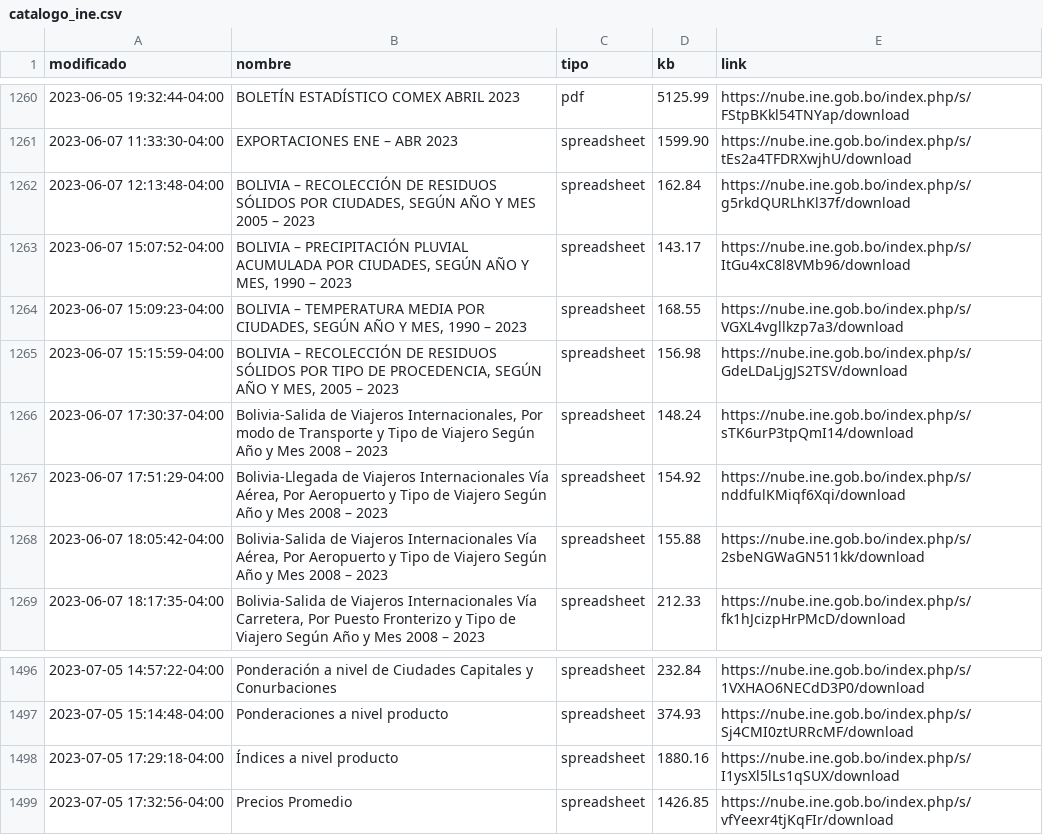
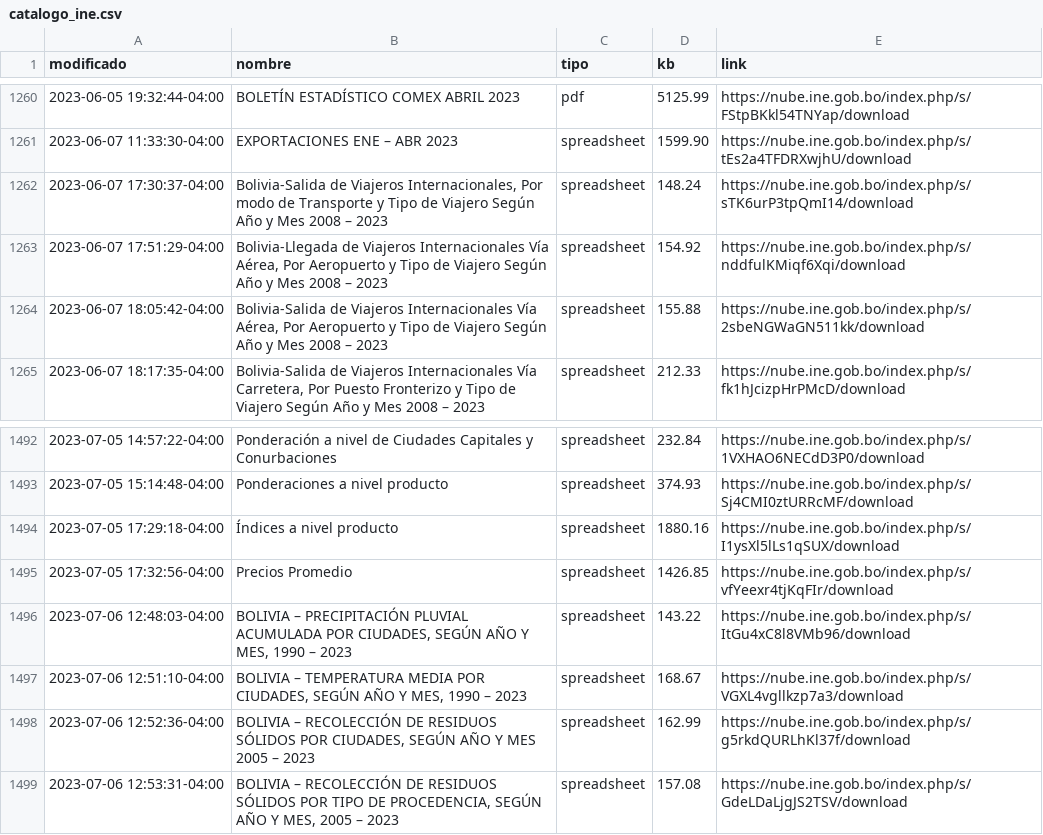
Before and after one commit to mauforonda/catalogo-ine, a CSV file: catalogo_ine.csv, drawn as a sheet; only a part is shown, gaps mark what is left out; removed rows and columns are numbered as before the commit, all else as after; the diff names each change by its address in the sheet, - before the commit and + after, or states it on an @@ line.

```diff
--- a/catalogo_ine.csv
+++ b/catalogo_ine.csv
-row 1262: 2023-06-07 12:13:48-04:00 | BOLIVIA – RECOLECCIÓN DE RESIDUOS SÓLIDOS POR CIUDADES, SEGÚN AÑO Y MES 2005 – 2023 | spreadsheet | 162.84 | https://nube.ine.gob.bo/index.php/s/g5rkdQURLhKl37f/download
-row 1263: 2023-06-07 15:07:52-04:00 | BOLIVIA – PRECIPITACIÓN PLUVIAL ACUMULADA POR CIUDADES, SEGÚN AÑO Y MES, 1990 – 2023 | spreadsheet | 143.17 | https://nube.ine.gob.bo/index.php/s/ItGu4xC8l8VMb96/download
-row 1264: 2023-06-07 15:09:23-04:00 | BOLIVIA – TEMPERATURA MEDIA POR CIUDADES, SEGÚN AÑO Y MES, 1990 – 2023 | spreadsheet | 168.55 | https://nube.ine.gob.bo/index.php/s/VGXL4vgllkzp7a3/download
-row 1265: 2023-06-07 15:15:59-04:00 | BOLIVIA – RECOLECCIÓN DE RESIDUOS SÓLIDOS POR TIPO DE PROCEDENCIA, SEGÚN AÑO Y MES, 2005 – 2023 | spreadsheet | 156.98 | https://nube.ine.gob.bo/index.php/s/GdeLDaLjgJS2TSV/download
+row 1496: 2023-07-06 12:48:03-04:00 | BOLIVIA – PRECIPITACIÓN PLUVIAL ACUMULADA POR CIUDADES, SEGÚN AÑO Y MES, 1990 – 2023 | spreadsheet | 143.22 | https://nube.ine.gob.bo/index.php/s/ItGu4xC8l8VMb96/download
+row 1497: 2023-07-06 12:51:10-04:00 | BOLIVIA – TEMPERATURA MEDIA POR CIUDADES, SEGÚN AÑO Y MES, 1990 – 2023 | spreadsheet | 168.67 | https://nube.ine.gob.bo/index.php/s/VGXL4vgllkzp7a3/download
+row 1498: 2023-07-06 12:52:36-04:00 | BOLIVIA – RECOLECCIÓN DE RESIDUOS SÓLIDOS POR CIUDADES, SEGÚN AÑO Y MES 2005 – 2023 | spreadsheet | 162.99 | https://nube.ine.gob.bo/index.php/s/g5rkdQURLhKl37f/download
+row 1499: 2023-07-06 12:53:31-04:00 | BOLIVIA – RECOLECCIÓN DE RESIDUOS SÓLIDOS POR TIPO DE PROCEDENCIA, SEGÚN AÑO Y MES, 2005 – 2023 | spreadsheet | 157.08 | https://nube.ine.gob.bo/index.php/s/GdeLDaLjgJS2TSV/download
```
Also changed, not shown: catalogo_ine_historial.csv.
